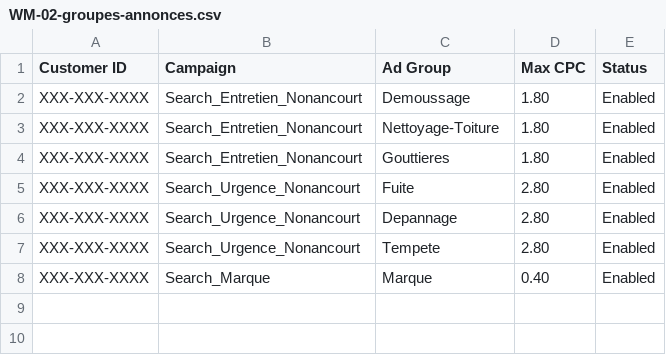
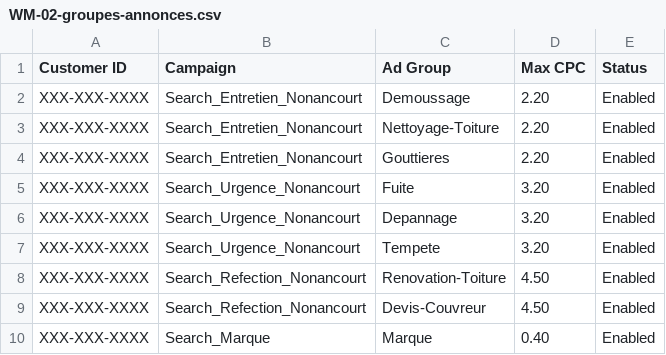
Before and after one commit to netfox-agency/mirauxwesley, a CSV file: ads-import/WM-02-groupes-annonces.csv, drawn as a sheet.

```diff
--- a/ads-import/WM-02-groupes-annonces.csv
+++ b/ads-import/WM-02-groupes-annonces.csv
@@ -1,8 +1,10 @@
 Customer ID,Campaign,Ad Group,Max CPC,Status
-XXX-XXX-XXXX,Search_Entretien_Nonancourt,Demoussage,1.80,Enabled
-XXX-XXX-XXXX,Search_Entretien_Nonancourt,Nettoyage-Toiture,1.80,Enabled
-XXX-XXX-XXXX,Search_Entretien_Nonancourt,Gouttieres,1.80,Enabled
-XXX-XXX-XXXX,Search_Urgence_Nonancourt,Fuite,2.80,Enabled
-XXX-XXX-XXXX,Search_Urgence_Nonancourt,Depannage,2.80,Enabled
-XXX-XXX-XXXX,Search_Urgence_Nonancourt,Tempete,2.80,Enabled
+XXX-XXX-XXXX,Search_Entretien_Nonancourt,Demoussage,2.20,Enabled
+XXX-XXX-XXXX,Search_Entretien_Nonancourt,Nettoyage-Toiture,2.20,Enabled
+XXX-XXX-XXXX,Search_Entretien_Nonancourt,Gouttieres,2.20,Enabled
+XXX-XXX-XXXX,Search_Urgence_Nonancourt,Fuite,3.20,Enabled
+XXX-XXX-XXXX,Search_Urgence_Nonancourt,Depannage,3.20,Enabled
+XXX-XXX-XXXX,Search_Urgence_Nonancourt,Tempete,3.20,Enabled
+XXX-XXX-XXXX,Search_Refection_Nonancourt,Renovation-Toiture,4.50,Enabled
+XXX-XXX-XXXX,Search_Refection_Nonancourt,Devis-Couvreur,4.50,Enabled
 XXX-XXX-XXXX,Search_Marque,Marque,0.40,Enabled
```
Also changed, not shown: ads-import/WM-01-campagnes.csv, ads-import/WM-03-mots-cles.csv, 2 other files.
